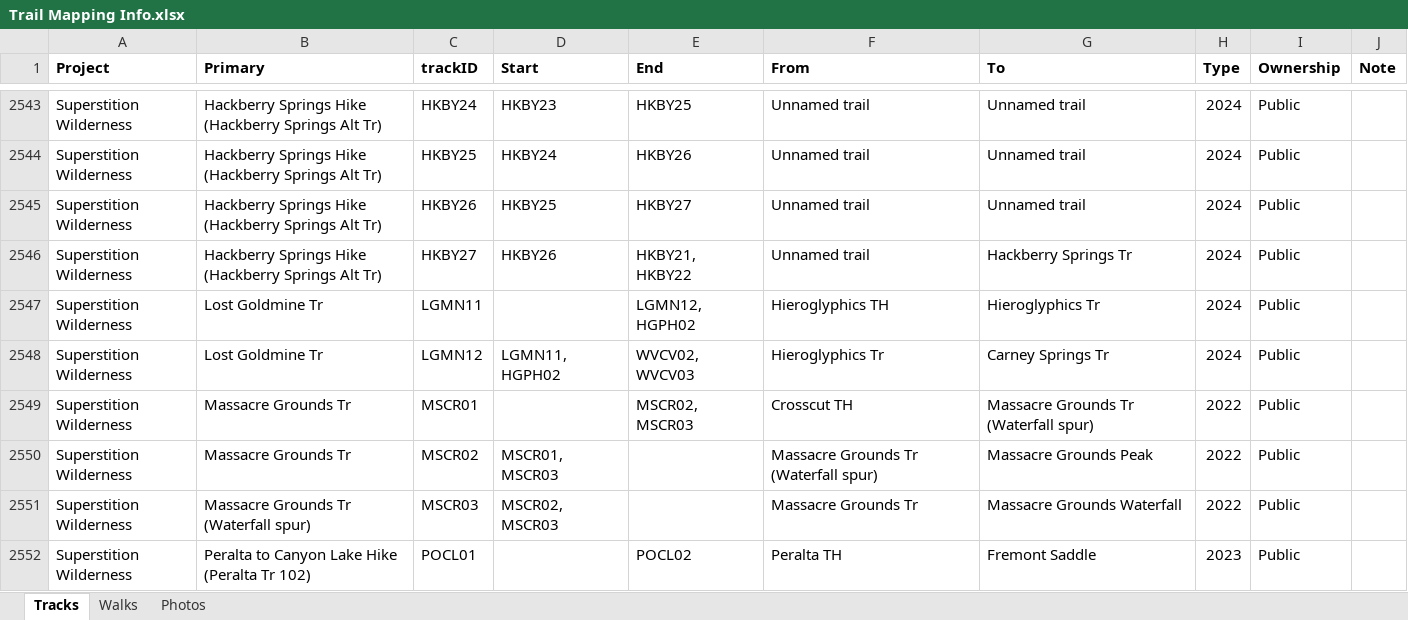
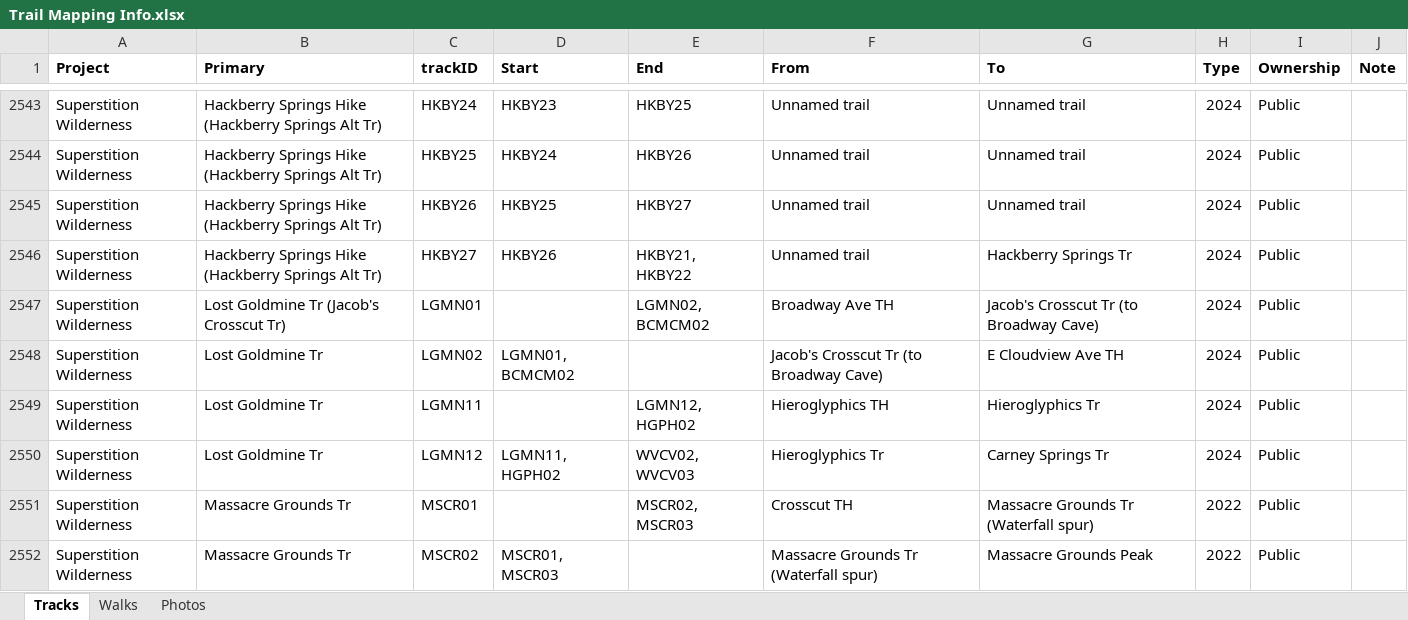
Before and after one commit to droglenc/MAPPING, an Excel workbook: Data/Trail Mapping Info.xlsx, sheet Tracks, drawn as a sheet; only a part is shown, gaps mark what is left out; the shorter side is filled out with more unchanged rows; values as stored, in another font and other column widths than the file's, no borders; the diff names each change by its address in the sheet, - before the commit and + after, or states it on an @@ line.

Commit message:
Added 2nd Lost Goldmine hike

```diff
--- a/Data/Trail Mapping Info.xlsx (sheet Tracks)
+++ b/Data/Trail Mapping Info.xlsx (sheet Tracks)
+row 2547: Superstition Wilderness | Lost Goldmine Tr (Jacob's Crosscut Tr) | LGMN01 |  | LGMN02, BCMCM02 | Broadway Ave TH | Jacob's Crosscut Tr (to Broadway Cave) | 2024 | Public
+row 2548: Superstition Wilderness | Lost Goldmine Tr | LGMN02 | LGMN01, BCMCM02 |  | Jacob's Crosscut Tr (to Broadway Cave) | E Cloudview Ave TH | 2024 | Public
```
Also changed, not shown: sheet Photos, 11 other files.
